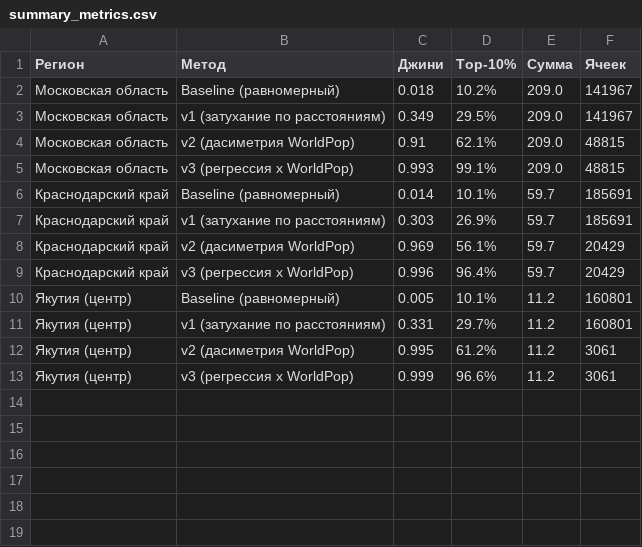
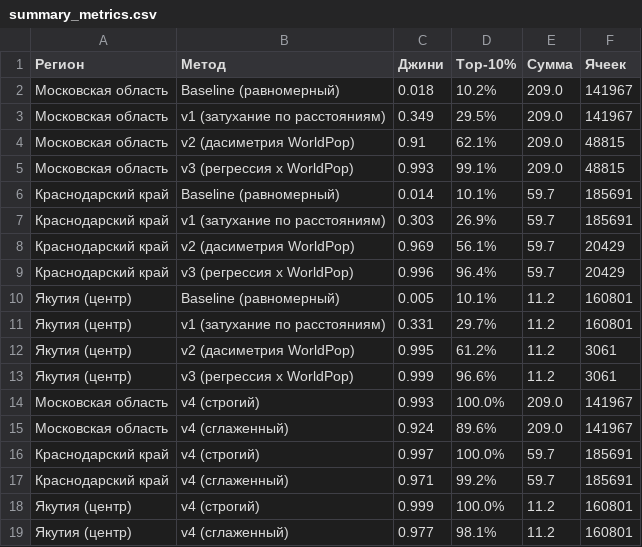
Before and after one commit to f-kravchenko/mipt-spring-2026-prak-spacial-distribution, a CSV file: results/summary_metrics.csv, drawn as a sheet.

Commit message:
Add results (png, grids, csv)

```diff
--- a/results/summary_metrics.csv
+++ b/results/summary_metrics.csv
@@ -13 +13,7 @@
 Якутия (центр),v3 (регрессия x WorldPop),0.999,96.6%,11.2,3061
+Московская область,v4 (строгий),0.993,100.0%,209.0,141967
+Московская область,v4 (сглаженный),0.924,89.6%,209.0,141967
+Краснодарский край,v4 (строгий),0.997,100.0%,59.7,185691
+Краснодарский край,v4 (сглаженный),0.971,99.2%,59.7,185691
+Якутия (центр),v4 (строгий),0.999,100.0%,11.2,160801
+Якутия (центр),v4 (сглаженный),0.977,98.1%,11.2,160801
```
Also changed, not shown: 21 other files.
